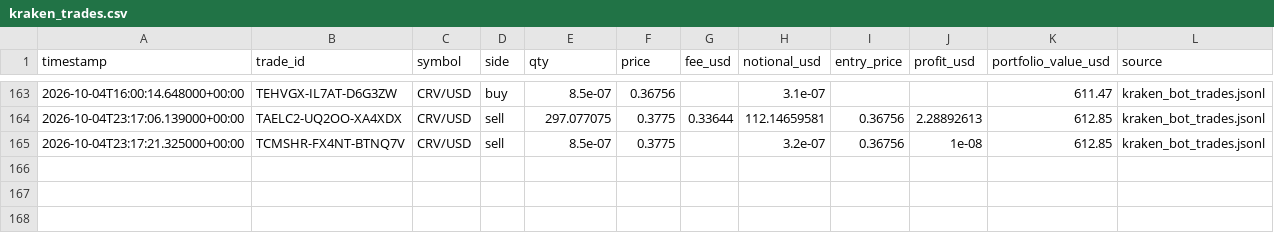
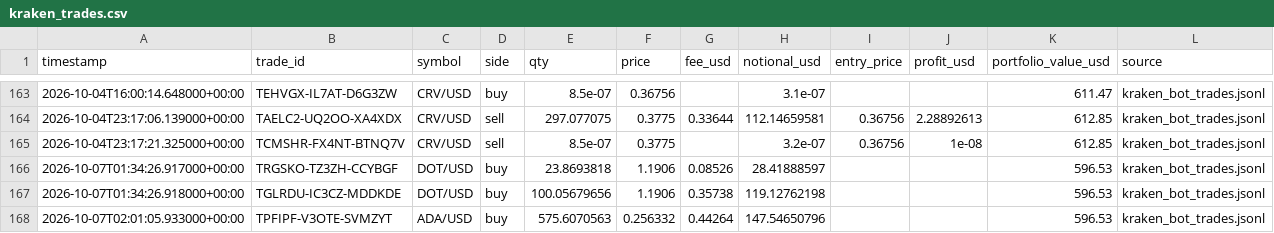
Before and after one commit to Bramsmit/Kraken-bot, a CSV file: data/kraken_trades.csv, drawn as a sheet; only a part is shown, gaps mark what is left out.

```diff
--- a/data/kraken_trades.csv
+++ b/data/kraken_trades.csv
@@ -165 +165,4 @@ timestamp,trade_id,symbol,side,qty,price,fee_usd,notional_usd,entry_price,profit
 2026-10-04T23:17:21.325000+00:00,TCMSHR-FX4NT-BTNQ7V,CRV/USD,sell,8.5e-07,0.3775,,3.2e-07,0.36756,1e-08,612.85,kraken_bot_trades.jsonl
+2026-10-07T01:34:26.917000+00:00,TRGSKO-TZ3ZH-CCYBGF,DOT/USD,buy,23.8693818,1.1906,0.08526,28.41888597,,,596.53,kraken_bot_trades.jsonl
+2026-10-07T01:34:26.918000+00:00,TGLRDU-IC3CZ-MDDKDE,DOT/USD,buy,100.05679656,1.1906,0.35738,119.12762198,,,596.53,kraken_bot_trades.jsonl
+2026-10-07T02:01:05.933000+00:00,TPFIPF-V3OTE-SVMZYT,ADA/USD,buy,575.6070563,0.256332,0.44264,147.54650796,,,596.53,kraken_bot_trades.jsonl
```
Also changed, not shown: 1 other file.
